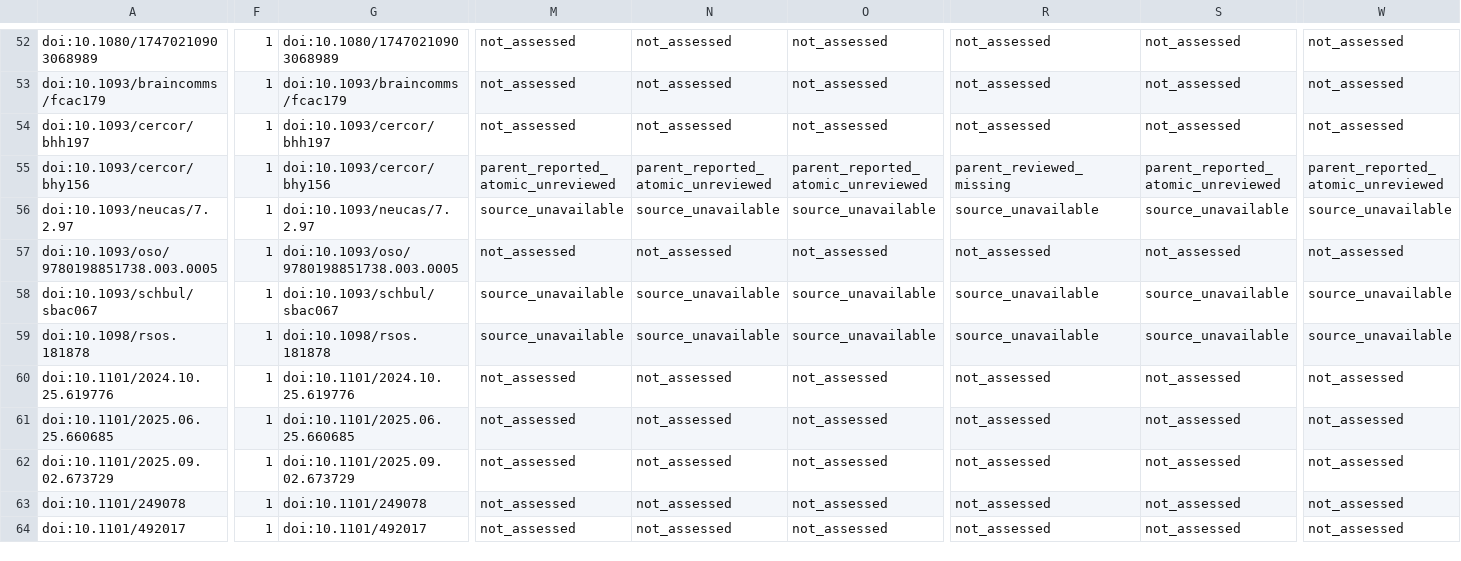
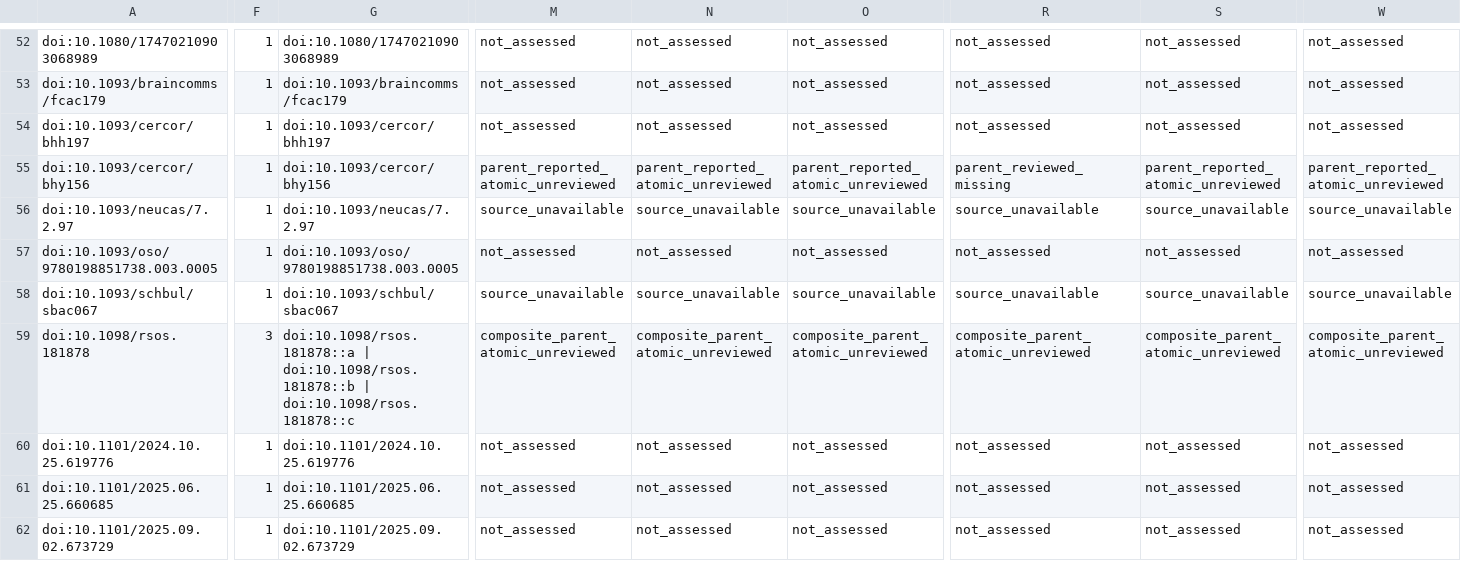
Before and after one commit to GeorgeFejer91/pps-kit, a CSV file: For-AI/research/literature/audiotactile-paper-metadata-audit/publication-parameter-matrix/publication_current_input_review_matrix.csv, drawn as a sheet; only a part is shown, gaps mark what is left out; the shorter side is filled out with more unchanged rows; the diff covers the shown part only; the diff names each change by its address in the sheet, - before the commit and + after, or states it on an @@ line.

```diff
--- a/For-AI/research/literature/audiotactile-paper-metadata-audit/publication-parameter-matrix/publication_current_input_review_matrix.csv
+++ b/For-AI/research/literature/audiotactile-paper-metadata-audit/publication-parameter-matrix/publication_current_input_review_matrix.csv
-F59: 1
+F59: 3
-G59: doi:10.1098/rsos.181878
+G59: doi:10.1098/rsos.181878::a | doi:10.1098/rsos.181878::b | doi:10.1098/rsos.181878::c
-M59: source_unavailable
+M59: composite_parent_atomic_unreviewed
-N59: source_unavailable
+N59: composite_parent_atomic_unreviewed
-O59: source_unavailable
+O59: composite_parent_atomic_unreviewed
-R59: source_unavailable
+R59: composite_parent_atomic_unreviewed
-S59: source_unavailable
+S59: composite_parent_atomic_unreviewed
-W59: source_unavailable
+W59: composite_parent_atomic_unreviewed
```
Also changed, not shown: 70 edited cells elsewhere in this file, For-AI/research/literature/audiotactile-paper-metadata-audit/publication-parameter-matrix/parsimonious_contract_review_queue.csv, For-AI/research/literature/audiotactile-paper-metadata-audit/publication-parameter-matrix/publication_target_method_validation_gap_matrix.csv, 27 other files.
